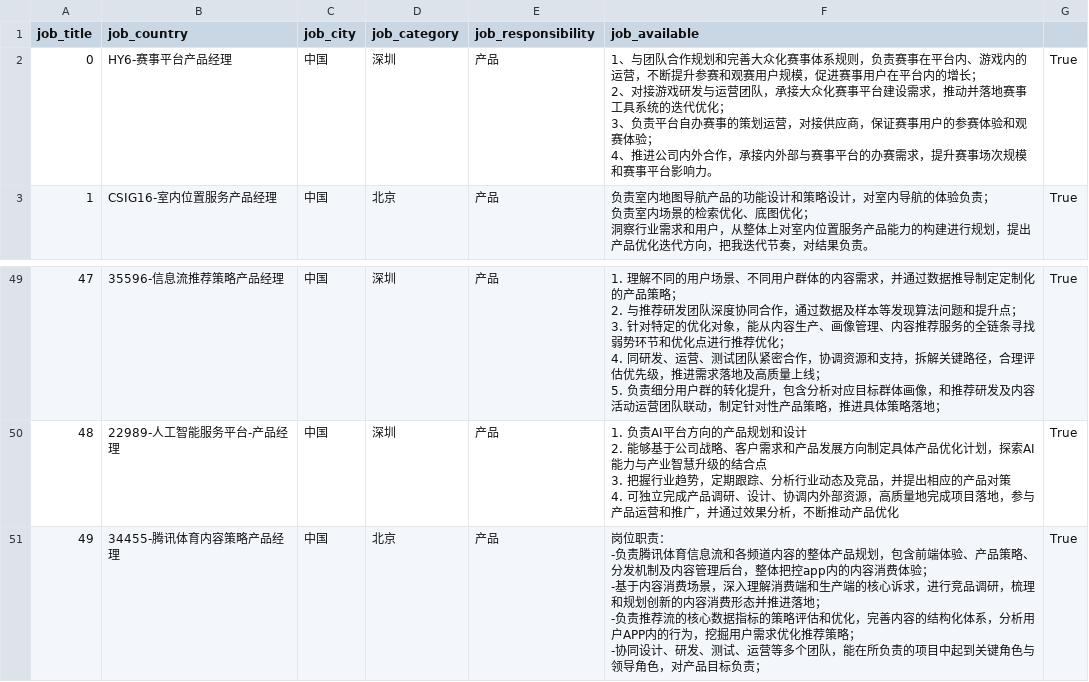
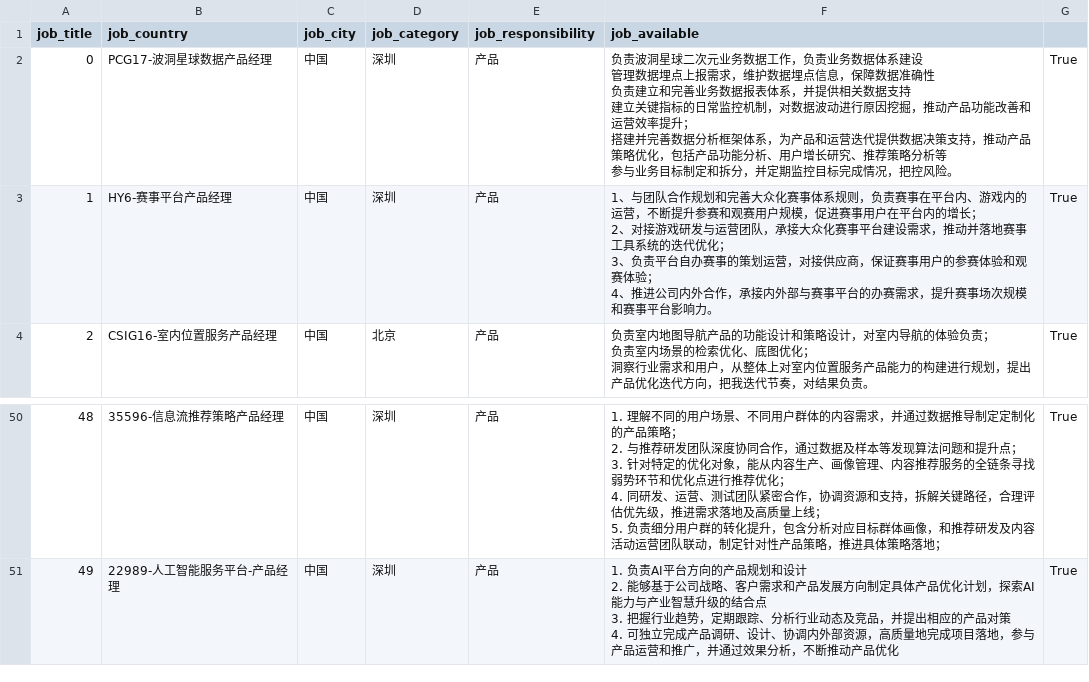
Before and after one commit to Neptune-Haiwang/AliPythonDataAnalysis, a CSV file: Week6/attempt2/data/产品经理.csv, drawn as a sheet; only a part is shown, gaps mark what is left out; removed rows and columns are numbered as before the commit, all else as after; ↵ is a line break in a cell; the diff names each change by its address in the sheet, - before the commit and + after, or states it on an @@ line.

```diff
--- a/Week6/attempt2/data/产品经理.csv
+++ b/Week6/attempt2/data/产品经理.csv
+row 2: 0 | PCG17-波洞星球数据产品经理 | 中国 | 深圳 | 产品 | 负责波洞星球二次元业务数据工作，负责业务数据体系建设 ↵ 管理数据埋点上报需求，维护数据埋点信息，保障数据准确性 ↵ 负责建立和完善业务数据报表体系，并提供相关数据支持 ↵ 建立关键指标的日常监控机制，对数据波动进行原因挖掘，推动产品功能改善和运营效率提升； ↵ 搭建并完善数据分析框架体系，为产品和运营迭代提供数据决策支持，推动产品策略优化，包括产品功能分析、用户增长研究、推荐策略分析等 ↵ 参与业务目标制定和拆分，并定期监控目标完成情况，把控风险。 | True
@@ column A (job_title) renumbered between rows 3 and 51 @@
-row 51: 49 | 34455-腾讯体育内容策略产品经理 | 中国 | 北京 | 产品 | 岗位职责： ↵ -负责腾讯体育信息流和各频道内容的整体产品规划，包含前端体验、产品策略、分发机制及内容管理后台，整体把控app内的内容消费体验； ↵ -基于内容消费场景，深入理解消费端和生产端的核心诉求，进行竞品调研，梳理和规划创新的内容消费形态并推进落地； ↵ -负责推荐流的核心数据指标的策略评估和优化，完善内容的结构化体系，分析用户APP内的行为，挖掘用户需求优化推荐策略； ↵ -协同设计、研发、测试、运营等多个团队，能在所负责的项目中起到关键角色与领导角色，对产品目标负责； | True
```
Also changed, not shown: Week6/attempt2/data/后台开发.csv, 2 other files.
